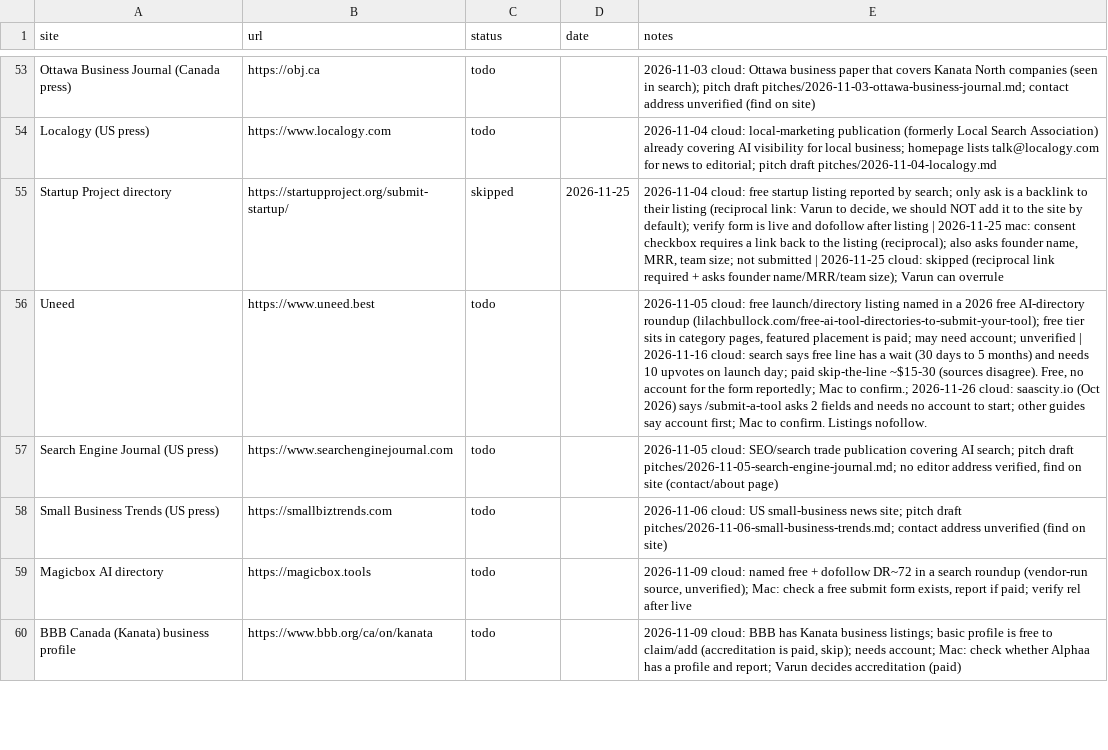
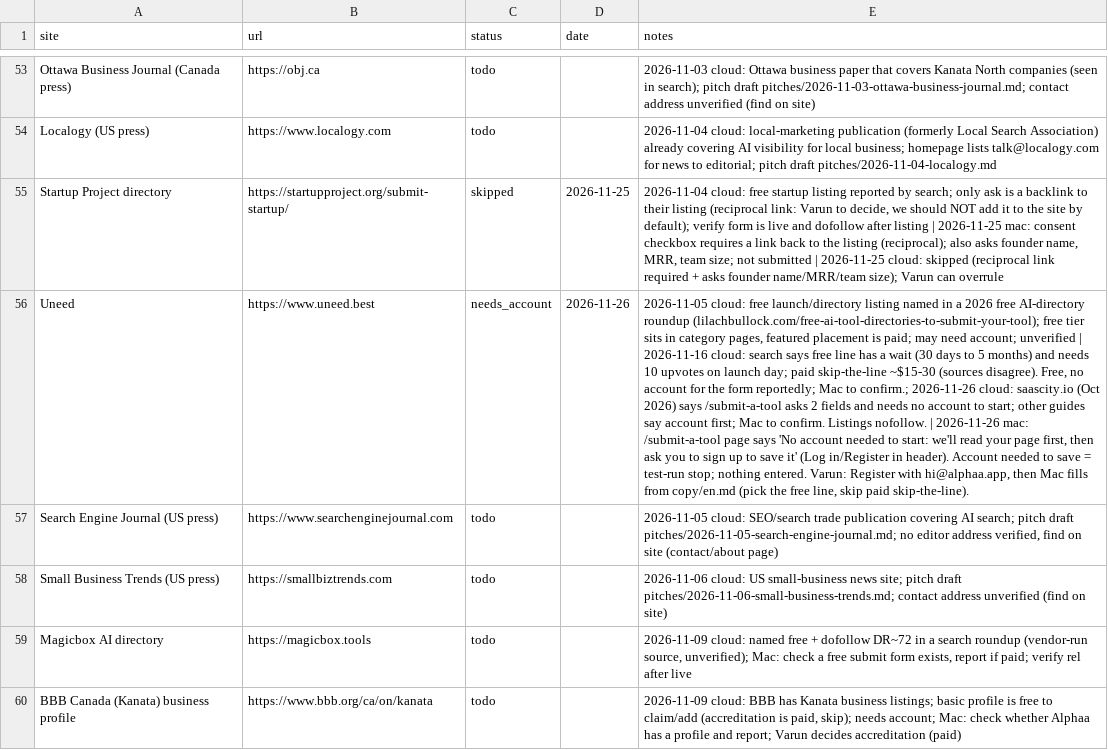
Before and after one commit to varunsharma014-commits/alphaa, a CSV file: marketing/backlinks/tracker.csv, drawn as a sheet; only a part is shown, gaps mark what is left out; the diff names each change by its address in the sheet, - before the commit and + after, or states it on an @@ line.

```diff
--- a/marketing/backlinks/tracker.csv
+++ b/marketing/backlinks/tracker.csv
-C56 (status): todo
+C56 (status): needs_account
-D56 (date): (empty)
+D56 (date): 2026-11-26
-E56 (notes): …Listings nofollow.
+E56 (notes): …Listings nofollow. | 2026-11-26 mac: /submit-a-tool page says 'No account needed to start: we'll read your page first, then ask you to sign up to save it' (Log in/Register in header). Account needed to save = test-run stop; nothing entered. Varun: Register with hi@alphaa.app, then Mac fills from copy/en.md (pick the free line, skip paid skip-the-line).
```
Also changed, not shown: 3 other files.
